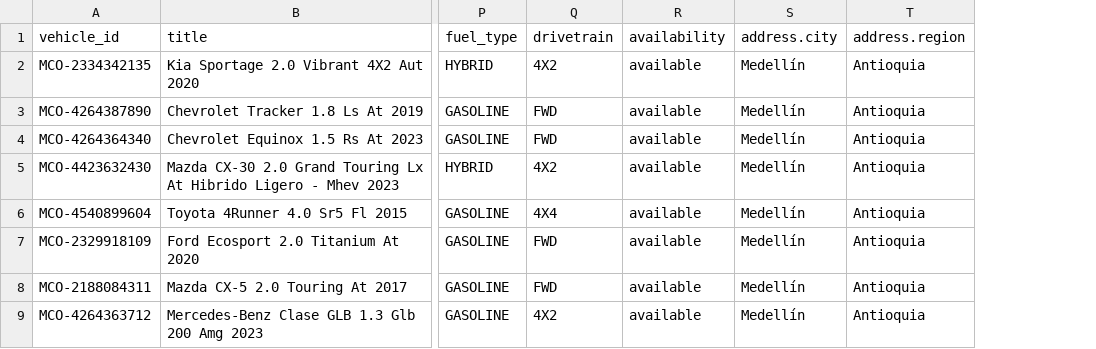
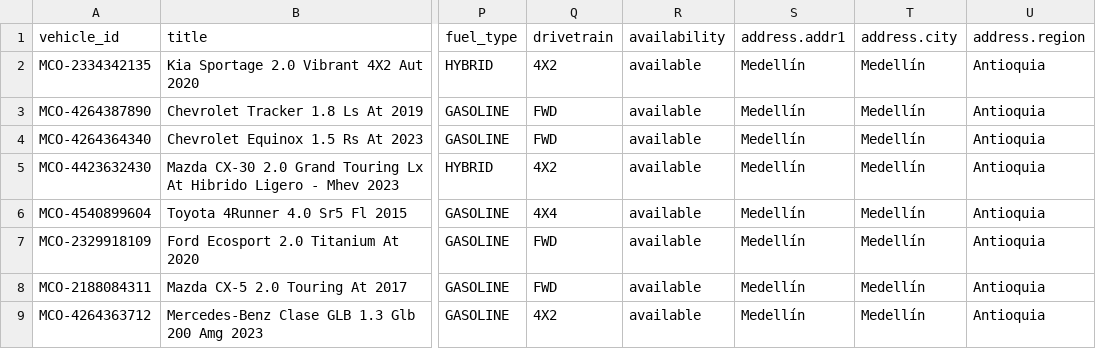
Before and after one commit to oncarsco/web, a CSV file: feed/meta-vehiculos.csv, drawn as a sheet; only a part is shown, gaps mark what is left out; the diff names each change by its address in the sheet, - before the commit and + after, or states it on an @@ line.

```diff
--- a/feed/meta-vehiculos.csv
+++ b/feed/meta-vehiculos.csv
+column S (address.addr1), rows 2-9: all Medellín
```
Also changed, not shown: 1 other file.
